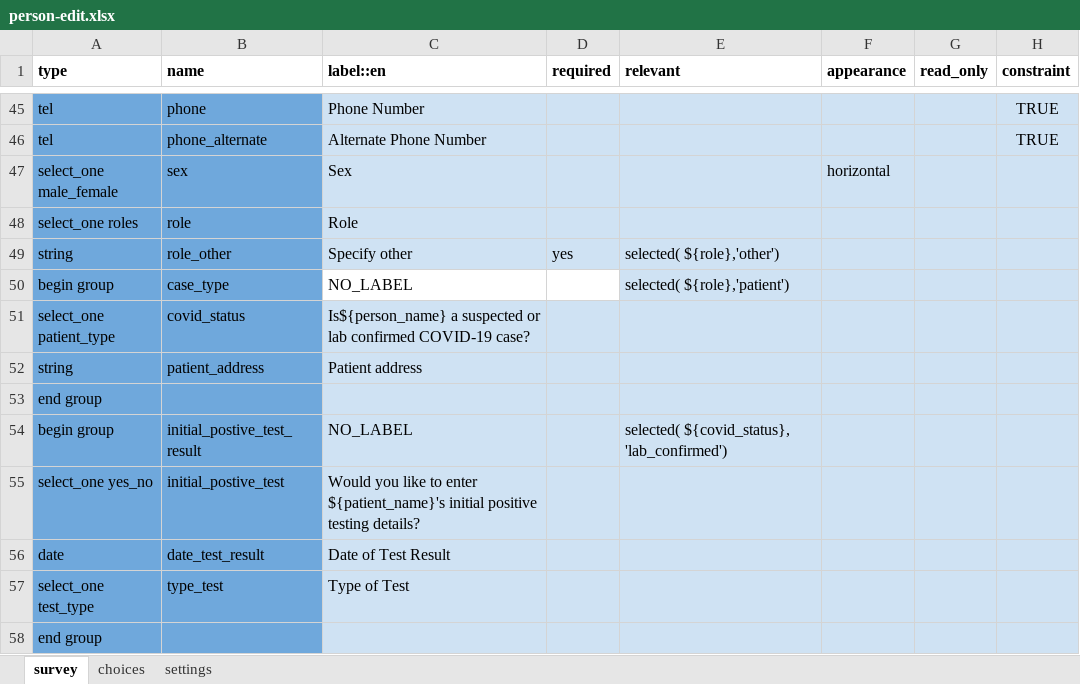
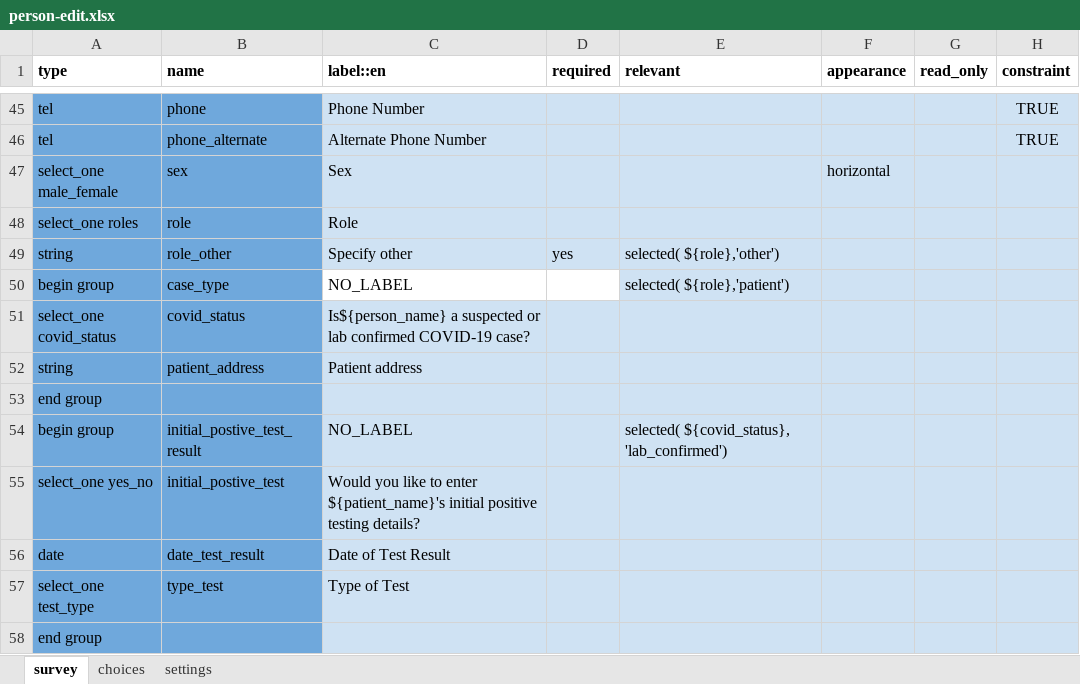
Before and after one commit to ronna/config-lgh, an Excel workbook: forms/contact/person-edit.xlsx, sheet survey, drawn as a sheet; only a part is shown, gaps mark what is left out; values as stored, in another font and other column widths than the file's, no borders; the diff names each change by its address in the sheet, - before the commit and + after, or states it on an @@ line.

Commit message:
update contact forms
update contact forms

```diff
--- a/forms/contact/person-edit.xlsx (sheet survey)
+++ b/forms/contact/person-edit.xlsx (sheet survey)
-A51 (type): select_one patient_type
+A51 (type): select_one covid_status
```
Also changed, not shown: sheet settings.
